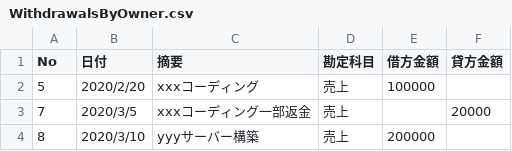
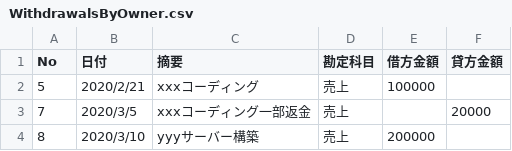
Before and after one commit to hjmtql/bookkeeping-for-selfemployed, a CSV file: 2020/ledger/Assets/WithdrawalsByOwner.csv, drawn as a sheet.

```diff
--- a/2020/ledger/Assets/WithdrawalsByOwner.csv
+++ b/2020/ledger/Assets/WithdrawalsByOwner.csv
@@ -1,3 +1,3 @@
 No,日付,摘要,勘定科目,借方金額,貸方金額
-5,2020/2/20,"xxxコーディング",売上,100000,
+5,2020/2/21,"xxxコーディング",売上,100000,
 7,2020/3/5,"xxxコーディング一部返金",売上,,20000
```
Also changed, not shown: 2019/summary/monthly/6/trialBalance.csv, 2019/summary/monthly/7/trialBalance.csv, 10 other files.
